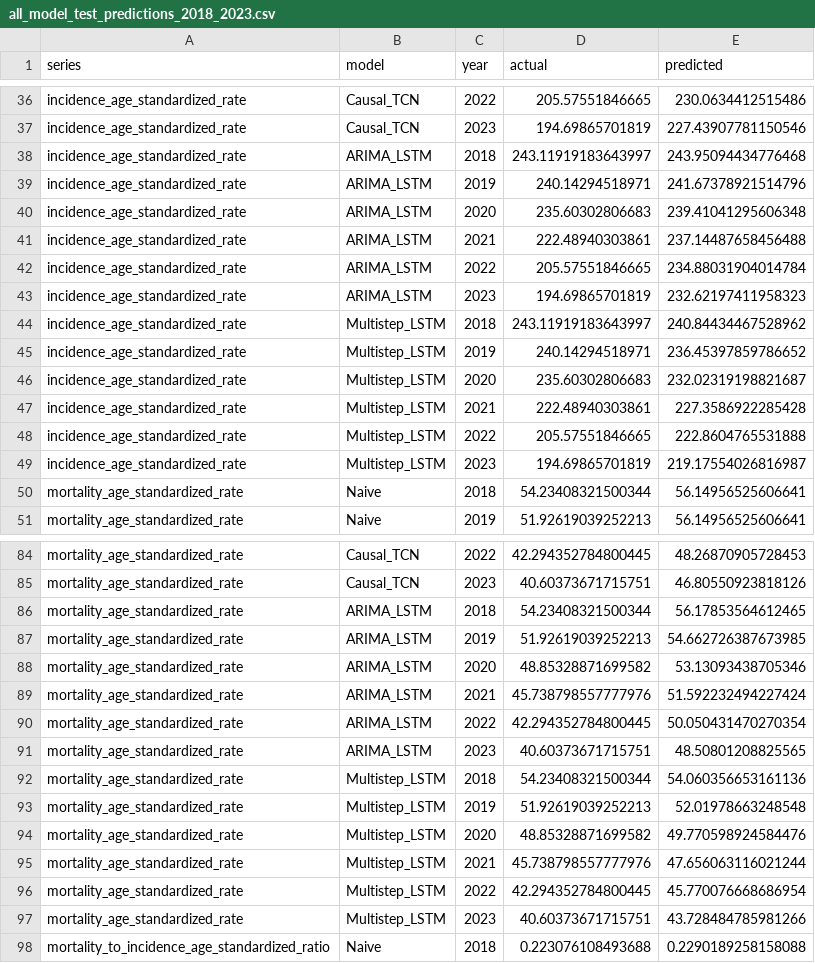
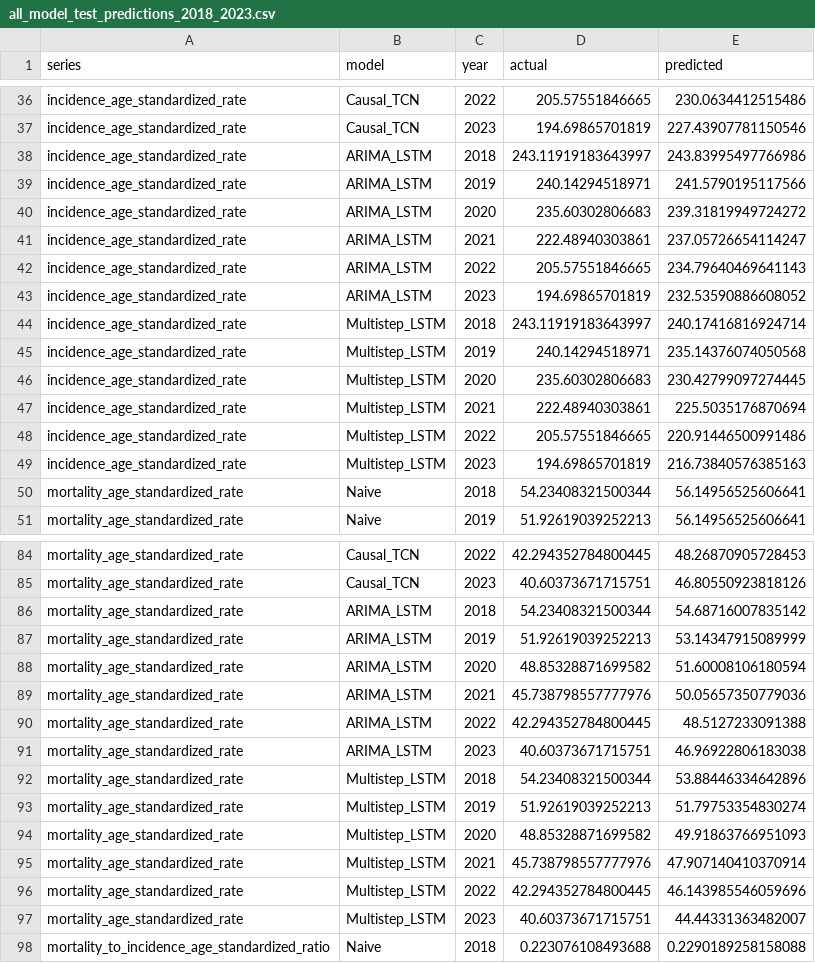
Before and after one commit to codoom1/TB_Ghana_Research, a CSV file: outputs/model_outputs/all_model_test_predictions_2018_2023.csv, drawn as a sheet; only a part is shown, gaps mark what is left out; the diff covers the shown part only.

```diff
--- a/outputs/model_outputs/all_model_test_predictions_2018_2023.csv
+++ b/outputs/model_outputs/all_model_test_predictions_2018_2023.csv
@@ -37,14 +37,14 @@ incidence_age_standardized_rate,Causal_TCN,2022,205.57551846665,230.063441251548
 incidence_age_standardized_rate,Causal_TCN,2023,194.69865701819,227.43907781150546
-incidence_age_standardized_rate,ARIMA_LSTM,2018,243.11919183643997,243.95094434776468
-incidence_age_standardized_rate,ARIMA_LSTM,2019,240.14294518971,241.67378921514796
-incidence_age_standardized_rate,ARIMA_LSTM,2020,235.60302806683,239.41041295606348
-incidence_age_standardized_rate,ARIMA_LSTM,2021,222.48940303861,237.14487658456488
-incidence_age_standardized_rate,ARIMA_LSTM,2022,205.57551846665,234.88031904014784
-incidence_age_standardized_rate,ARIMA_LSTM,2023,194.69865701819,232.62197411958323
-incidence_age_standardized_rate,Multistep_LSTM,2018,243.11919183643997,240.84434467528962
-incidence_age_standardized_rate,Multistep_LSTM,2019,240.14294518971,236.45397859786652
-incidence_age_standardized_rate,Multistep_LSTM,2020,235.60302806683,232.02319198821687
-incidence_age_standardized_rate,Multistep_LSTM,2021,222.48940303861,227.3586922285428
-incidence_age_standardized_rate,Multistep_LSTM,2022,205.57551846665,222.8604765531888
-incidence_age_standardized_rate,Multistep_LSTM,2023,194.69865701819,219.17554026816987
+incidence_age_standardized_rate,ARIMA_LSTM,2018,243.11919183643997,243.83995497766986
+incidence_age_standardized_rate,ARIMA_LSTM,2019,240.14294518971,241.5790195117566
+incidence_age_standardized_rate,ARIMA_LSTM,2020,235.60302806683,239.31819949724272
+incidence_age_standardized_rate,ARIMA_LSTM,2021,222.48940303861,237.05726654114247
+incidence_age_standardized_rate,ARIMA_LSTM,2022,205.57551846665,234.79640469641143
+incidence_age_standardized_rate,ARIMA_LSTM,2023,194.69865701819,232.53590886608052
+incidence_age_standardized_rate,Multistep_LSTM,2018,243.11919183643997,240.17416816924714
+incidence_age_standardized_rate,Multistep_LSTM,2019,240.14294518971,235.14376074050568
+incidence_age_standardized_rate,Multistep_LSTM,2020,235.60302806683,230.42799097274445
+incidence_age_standardized_rate,Multistep_LSTM,2021,222.48940303861,225.5035176870694
+incidence_age_standardized_rate,Multistep_LSTM,2022,205.57551846665,220.91446500991486
+incidence_age_standardized_rate,Multistep_LSTM,2023,194.69865701819,216.73840576385163
 mortality_age_standardized_rate,Naive,2018,54.23408321500344,56.14956525606641
@@ -85,14 +85,14 @@ mortality_age_standardized_rate,Causal_TCN,2022,42.294352784800445,48.2687090572
 mortality_age_standardized_rate,Causal_TCN,2023,40.60373671715751,46.80550923818126
-mortality_age_standardized_rate,ARIMA_LSTM,2018,54.23408321500344,56.17853564612465
-mortality_age_standardized_rate,ARIMA_LSTM,2019,51.92619039252213,54.662726387673985
-mortality_age_standardized_rate,ARIMA_LSTM,2020,48.85328871699582,53.13093438705346
-mortality_age_standardized_rate,ARIMA_LSTM,2021,45.738798557777976,51.592232494227424
-mortality_age_standardized_rate,ARIMA_LSTM,2022,42.294352784800445,50.050431470270354
-mortality_age_standardized_rate,ARIMA_LSTM,2023,40.60373671715751,48.50801208825565
-mortality_age_standardized_rate,Multistep_LSTM,2018,54.23408321500344,54.060356653161136
-mortality_age_standardized_rate,Multistep_LSTM,2019,51.92619039252213,52.01978663248548
-mortality_age_standardized_rate,Multistep_LSTM,2020,48.85328871699582,49.770598924584476
-mortality_age_standardized_rate,Multistep_LSTM,2021,45.738798557777976,47.656063116021244
-mortality_age_standardized_rate,Multistep_LSTM,2022,42.294352784800445,45.770076668686954
-mortality_age_standardized_rate,Multistep_LSTM,2023,40.60373671715751,43.728484785981266
+mortality_age_standardized_rate,ARIMA_LSTM,2018,54.23408321500344,54.68716007835142
+mortality_age_standardized_rate,ARIMA_LSTM,2019,51.92619039252213,53.14347915089999
+mortality_age_standardized_rate,ARIMA_LSTM,2020,48.85328871699582,51.60008106180594
+mortality_age_standardized_rate,ARIMA_LSTM,2021,45.738798557777976,50.05657350779036
+mortality_age_standardized_rate,ARIMA_LSTM,2022,42.294352784800445,48.5127233091388
+mortality_age_standardized_rate,ARIMA_LSTM,2023,40.60373671715751,46.96922806183038
+mortality_age_standardized_rate,Multistep_LSTM,2018,54.23408321500344,53.88446334642896
+mortality_age_standardized_rate,Multistep_LSTM,2019,51.92619039252213,51.79753354830274
+mortality_age_standardized_rate,Multistep_LSTM,2020,48.85328871699582,49.91863766951093
+mortality_age_standardized_rate,Multistep_LSTM,2021,45.738798557777976,47.907140410370914
+mortality_age_standardized_rate,Multistep_LSTM,2022,42.294352784800445,46.143985546059696
+mortality_age_standardized_rate,Multistep_LSTM,2023,40.60373671715751,44.44331363482007
 mortality_to_incidence_age_standardized_ratio,Naive,2018,0.223076108493688,0.2290189258158088
```
Also changed, not shown: 30 edited cells elsewhere in this file, outputs/forecasts/best_model_forecasts_2024_2030.csv, outputs/forecasts/forecast_uncertainty_simulations_2024_2030.csv, 23 other files.
